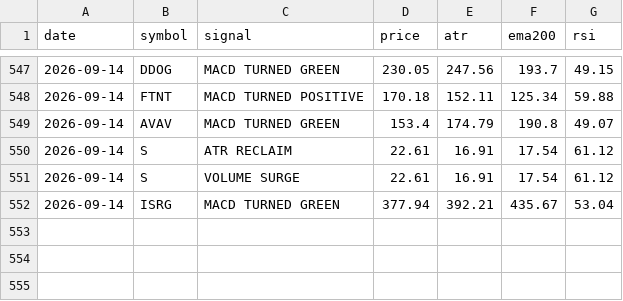
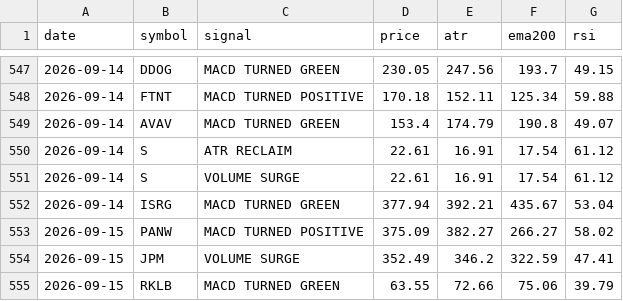
Before and after one commit to jakoel/trading-scanner, a CSV file: data/signals.csv, drawn as a sheet; only a part is shown, gaps mark what is left out; the diff names each change by its address in the sheet, - before the commit and + after, or states it on an @@ line.

```diff
--- a/data/signals.csv
+++ b/data/signals.csv
+row 553: 2026-09-15 | PANW | MACD TURNED POSITIVE | 375.09 | 382.27 | 266.27 | 58.02
+row 554: 2026-09-15 | JPM | VOLUME SURGE | 352.49 | 346.2 | 322.59 | 47.41
+row 555: 2026-09-15 | RKLB | MACD TURNED GREEN | 63.55 | 72.66 | 75.06 | 39.79
```
Also changed, not shown: 1 other file.
